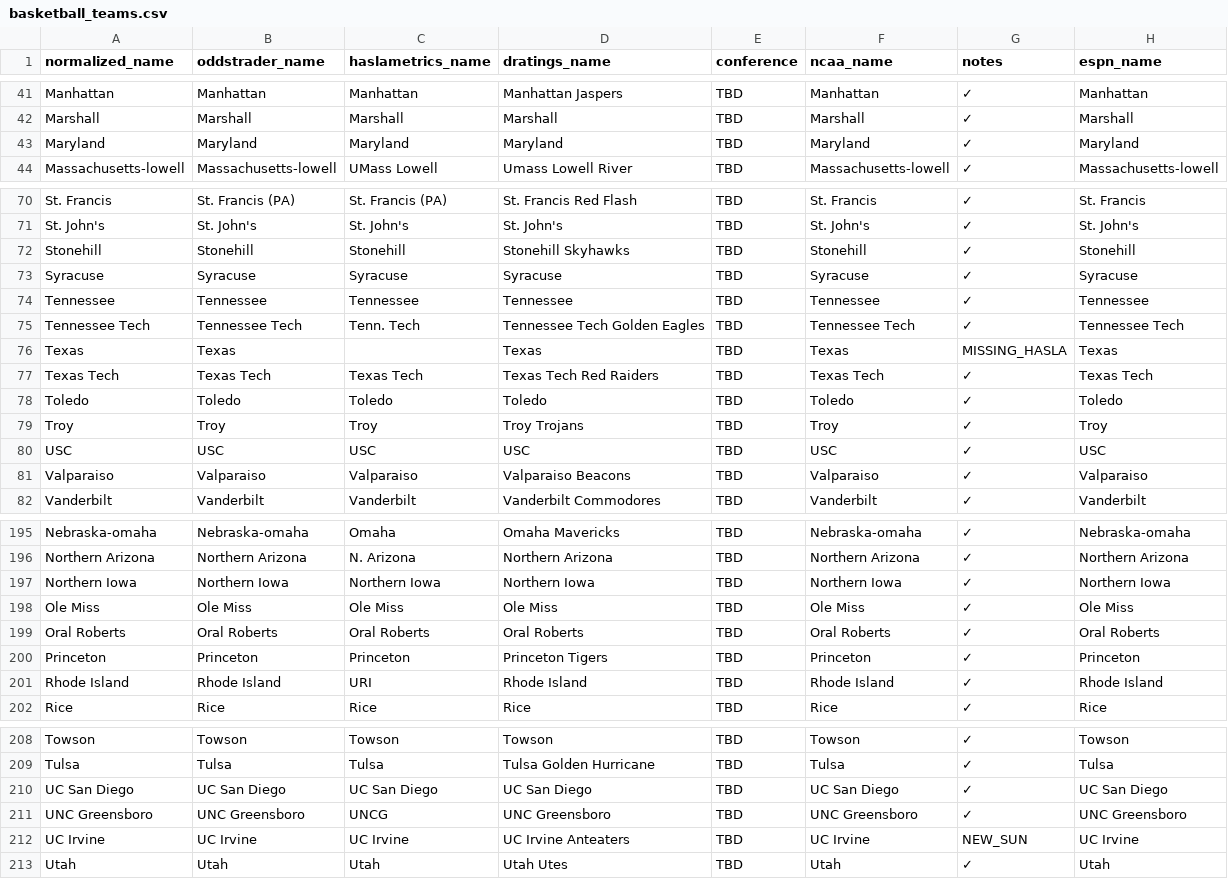
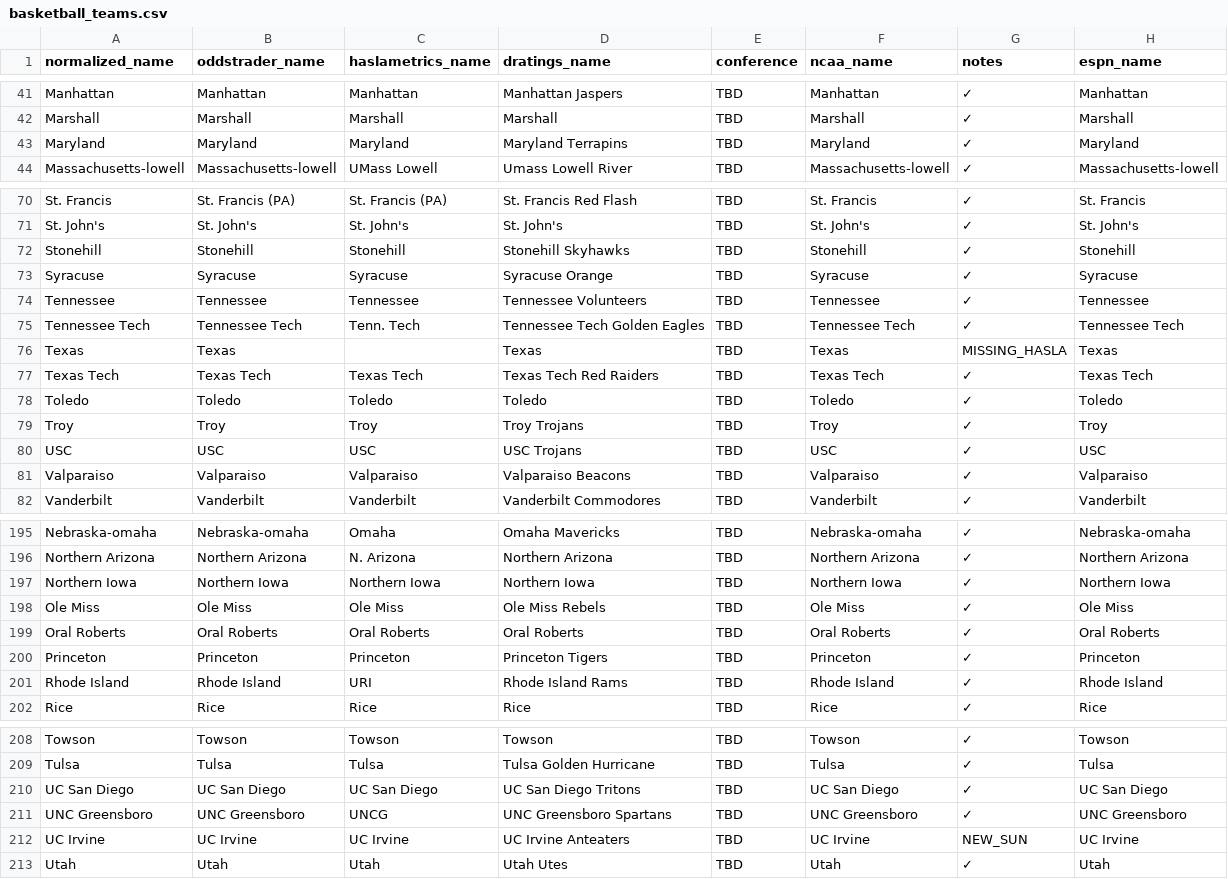
Before and after one commit to dpk1212/nhl-savant, a CSV file: public/basketball_teams.csv, drawn as a sheet; only a part is shown, gaps mark what is left out; the diff covers the shown part only.

Commit message:
Basketball CSV: Complete mapping update for Dec 2, 2025 - All 39 games working
- Updated D-Ratings names for 20+ teams (added mascots)
- Added 5 new teams: Tennessee-Martin, Florida A&M, Western Illinois, Central Michigan, Maryland-Eastern Shore
- Fixed Haslametrics abbreviations for new teams
- Result: 39/39 games (100%) generating picks with proper D-Ratings + Haslametrics data
- Includes 7 Grade A picks and 4 Grade B picks

```diff
--- a/public/basketball_teams.csv
+++ b/public/basketball_teams.csv
@@ -42,3 +42,3 @@ Manhattan,Manhattan,Manhattan,Manhattan Jaspers,TBD,Manhattan,✓,Manhattan
 Marshall,Marshall,Marshall,Marshall,TBD,Marshall,✓,Marshall
-Maryland,Maryland,Maryland,Maryland,TBD,Maryland,✓,Maryland
+Maryland,Maryland,Maryland,Maryland Terrapins,TBD,Maryland,✓,Maryland
 Massachusetts-lowell,Massachusetts-lowell,UMass Lowell,Umass Lowell River,TBD,Massachusetts-lowell,✓,Massachusetts-lowell
@@ -72,4 +72,4 @@ St. John's,St. John's,St. John's,St. John's,TBD,St. John's,✓,St. John's
 Stonehill,Stonehill,Stonehill,Stonehill Skyhawks,TBD,Stonehill,✓,Stonehill
-Syracuse,Syracuse,Syracuse,Syracuse,TBD,Syracuse,✓,Syracuse
-Tennessee,Tennessee,Tennessee,Tennessee,TBD,Tennessee,✓,Tennessee
+Syracuse,Syracuse,Syracuse,Syracuse Orange,TBD,Syracuse,✓,Syracuse
+Tennessee,Tennessee,Tennessee,Tennessee Volunteers,TBD,Tennessee,✓,Tennessee
 Tennessee Tech,Tennessee Tech,Tenn. Tech,Tennessee Tech Golden Eagles,TBD,Tennessee Tech,✓,Tennessee Tech
@@ -79,3 +79,3 @@ Toledo,Toledo,Toledo,Toledo,TBD,Toledo,✓,Toledo
 Troy,Troy,Troy,Troy Trojans,TBD,Troy,✓,Troy
-USC,USC,USC,USC,TBD,USC,✓,USC
+USC,USC,USC,USC Trojans,TBD,USC,✓,USC
 Valparaiso,Valparaiso,Valparaiso,Valparaiso Beacons,TBD,Valparaiso,✓,Valparaiso
@@ -197,6 +197,6 @@ Northern Arizona,Northern Arizona,N. Arizona,Northern Arizona,TBD,Northern Arizo
 Northern Iowa,Northern Iowa,Northern Iowa,Northern Iowa,TBD,Northern Iowa,✓,Northern Iowa
-Ole Miss,Ole Miss,Ole Miss,Ole Miss,TBD,Ole Miss,✓,Ole Miss
+Ole Miss,Ole Miss,Ole Miss,Ole Miss Rebels,TBD,Ole Miss,✓,Ole Miss
 Oral Roberts,Oral Roberts,Oral Roberts,Oral Roberts,TBD,Oral Roberts,✓,Oral Roberts
 Princeton,Princeton,Princeton,Princeton Tigers,TBD,Princeton,✓,Princeton
-Rhode Island,Rhode Island,URI,Rhode Island,TBD,Rhode Island,✓,Rhode Island
+Rhode Island,Rhode Island,URI,Rhode Island Rams,TBD,Rhode Island,✓,Rhode Island
 Rice,Rice,Rice,Rice,TBD,Rice,✓,Rice
@@ -209,4 +209,4 @@ Towson,Towson,Towson,Towson,TBD,Towson,✓,Towson
 Tulsa,Tulsa,Tulsa,Tulsa Golden Hurricane,TBD,Tulsa,✓,Tulsa
-UC San Diego,UC San Diego,UC San Diego,UC San Diego,TBD,UC San Diego,✓,UC San Diego
-UNC Greensboro,UNC Greensboro,UNCG,UNC Greensboro,TBD,UNC Greensboro,✓,UNC Greensboro
+UC San Diego,UC San Diego,UC San Diego,UC San Diego Tritons,TBD,UC San Diego,✓,UC San Diego
+UNC Greensboro,UNC Greensboro,UNCG,UNC Greensboro Spartans,TBD,UNC Greensboro,✓,UNC Greensboro
 UC Irvine,UC Irvine,UC Irvine,UC Irvine Anteaters,TBD,UC Irvine,NEW_SUN,UC Irvine
```
Also changed, not shown: 5 added rows and 31 edited cells elsewhere in this file, 2 other files.
